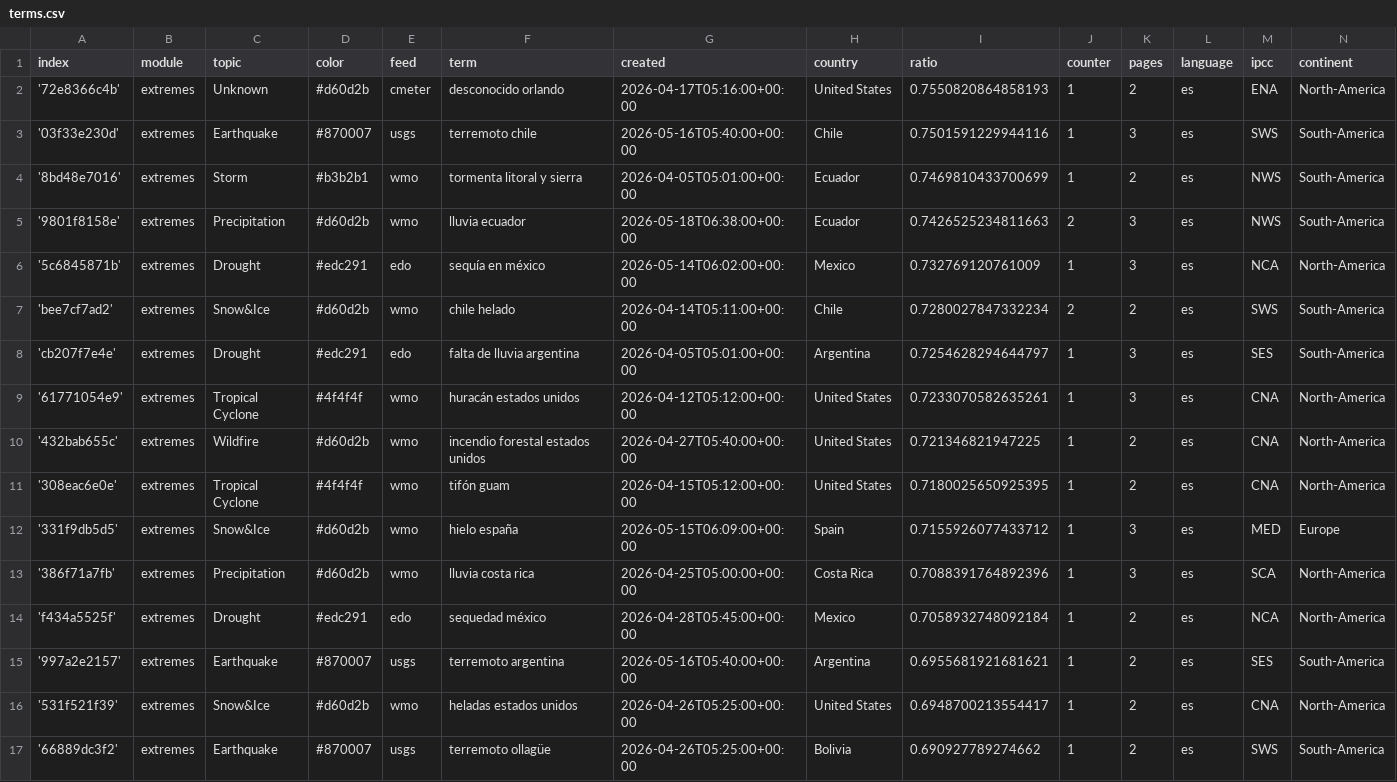
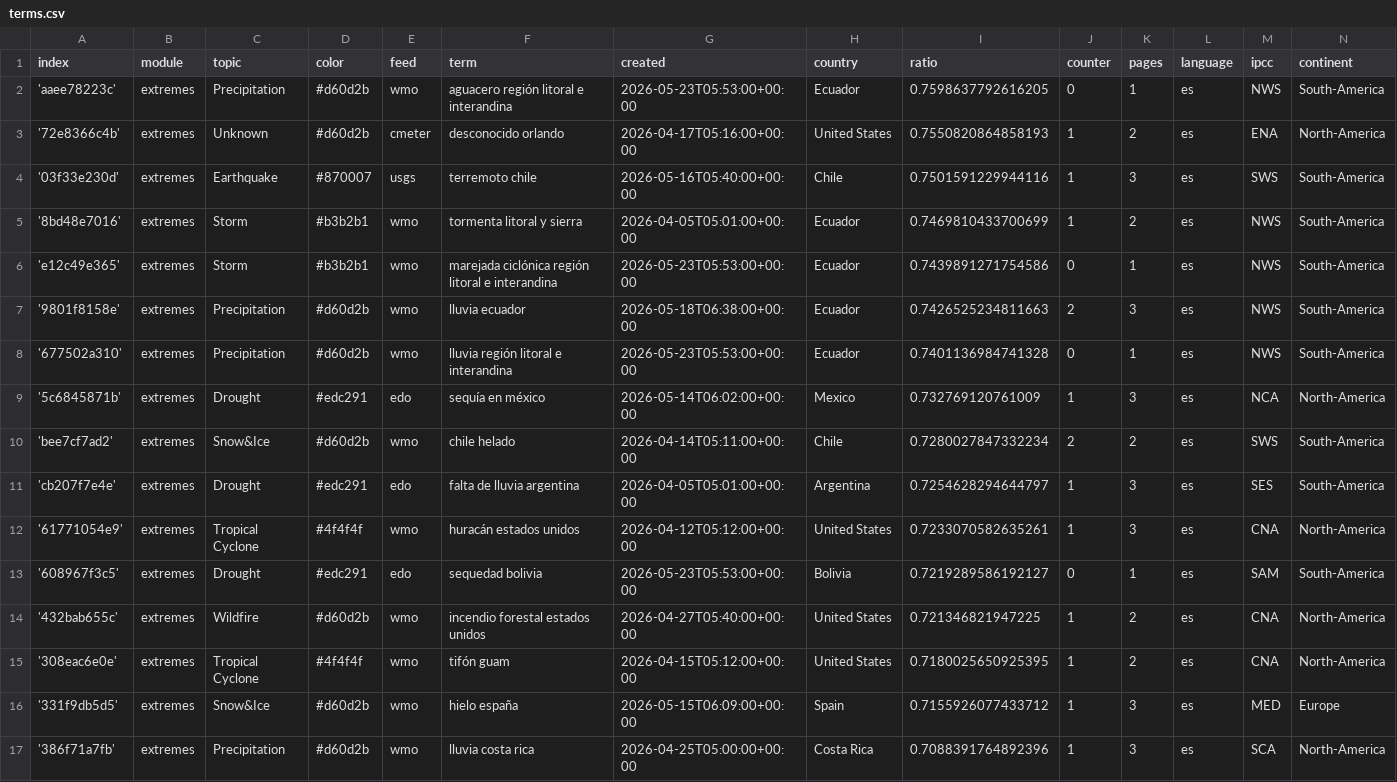
Before and after one commit to jannikdo28-news/spanishExtremes, a CSV file: terms.csv, drawn as a sheet; only a part is shown; the shorter side is filled out with more unchanged rows; the diff names each change by its address in the sheet, - before the commit and + after, or states it on an @@ line.

Commit message:
Commit from GitHub Actions (import:0.0)

```diff
--- a/terms.csv
+++ b/terms.csv
+row 2: 'aaee78223c' | extremes | Precipitation | #d60d2b | wmo | aguacero región litoral e interandina | 2026-05-23T05:53:00+00:00 | Ecuador | 0.7598637792616205 | 0 | 1 | es | NWS | South-America
+row 6: 'e12c49e365' | extremes | Storm | #b3b2b1 | wmo | marejada ciclónica región litoral e interandina | 2026-05-23T05:53:00+00:00 | Ecuador | 0.7439891271754586 | 0 | 1 | es | NWS | South-America
+row 8: '677502a310' | extremes | Precipitation | #d60d2b | wmo | lluvia región litoral e interandina | 2026-05-23T05:53:00+00:00 | Ecuador | 0.7401136984741328 | 0 | 1 | es | NWS | South-America
+row 13: '608967f3c5' | extremes | Drought | #edc291 | edo | sequedad bolivia | 2026-05-23T05:53:00+00:00 | Bolivia | 0.7219289586192127 | 0 | 1 | es | SAM | South-America
```
